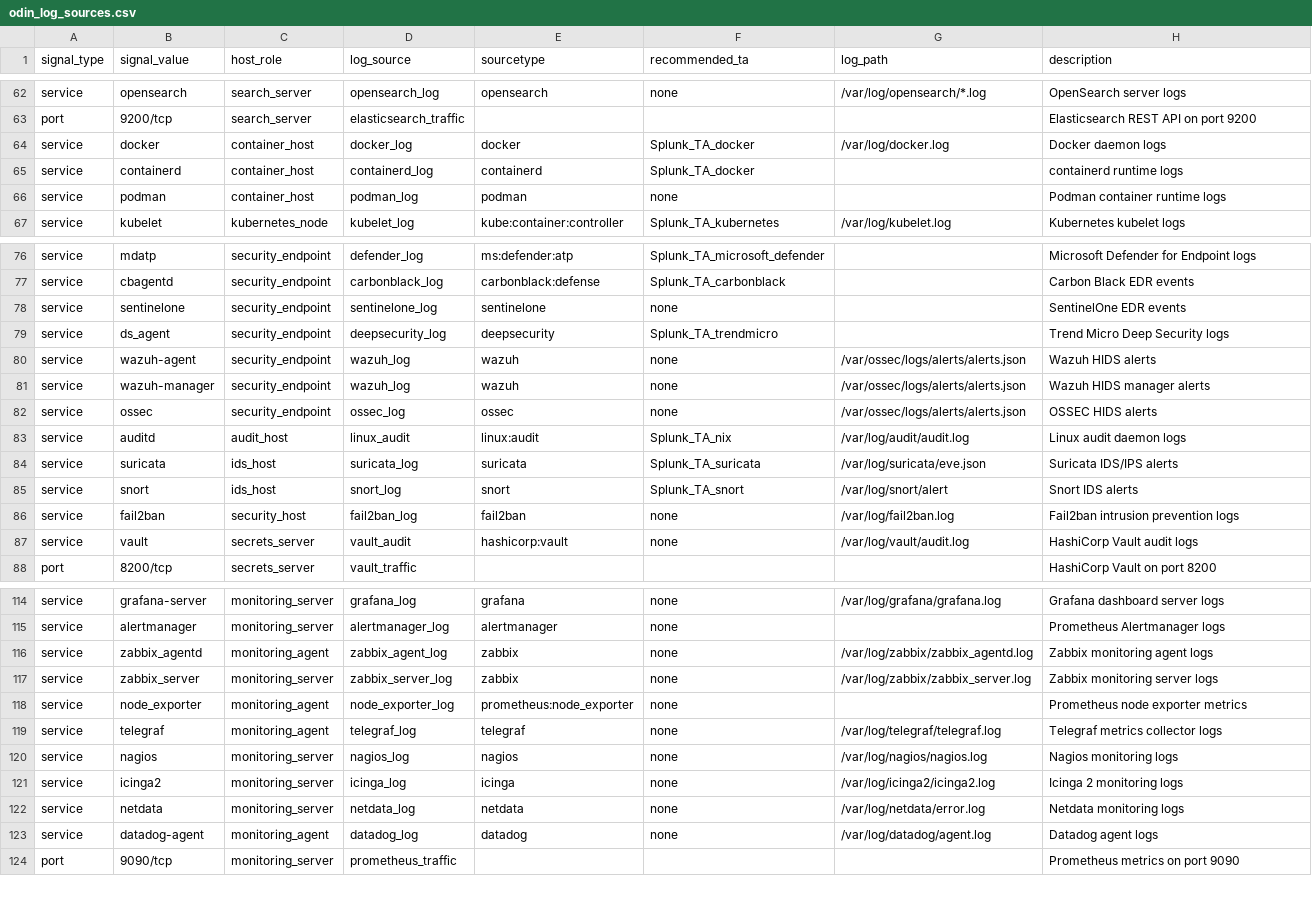
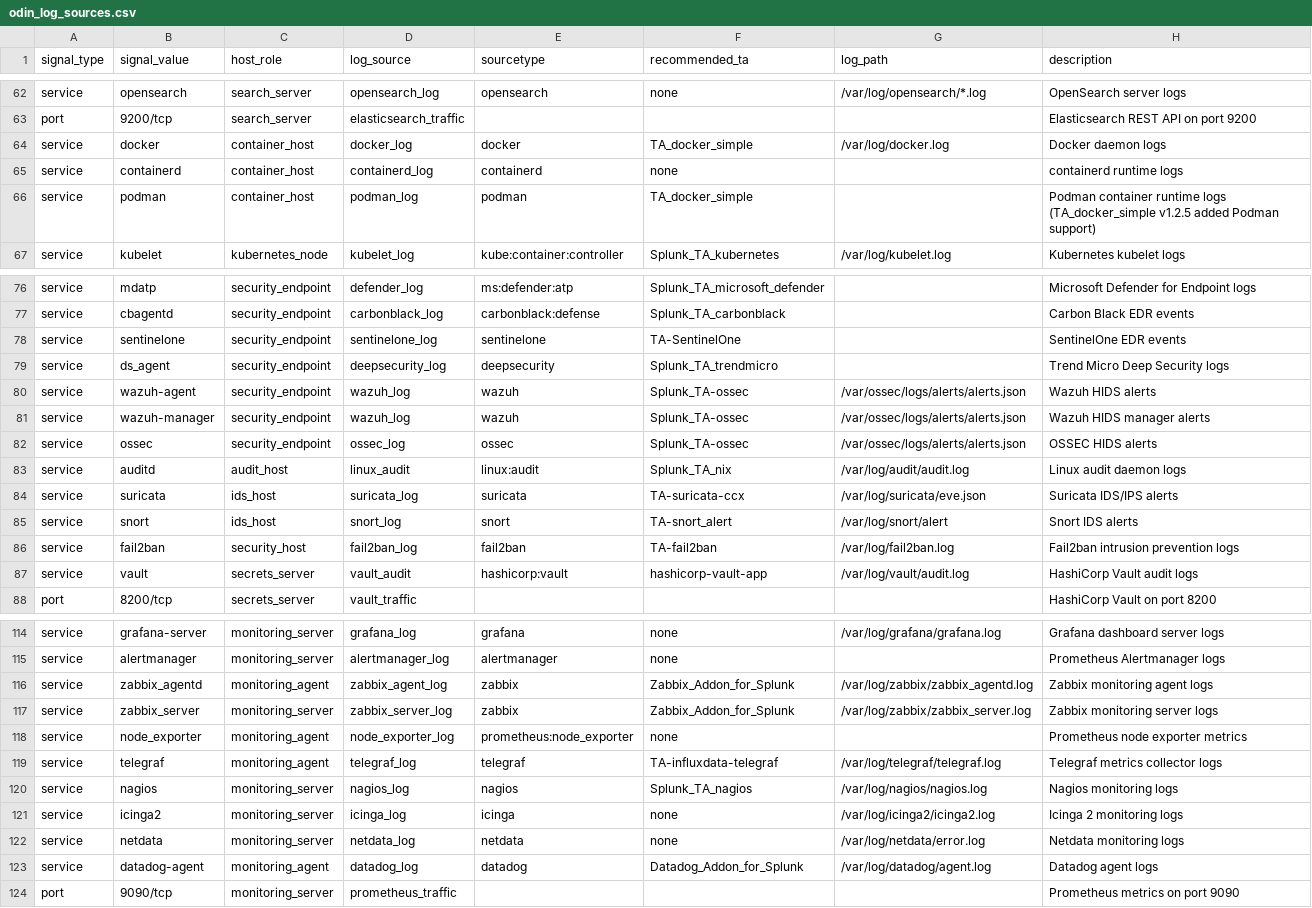
Before and after one commit to lyderhansen/odin, a CSV file: ODIN_app_for_splunk/lookups/odin_log_sources.csv, drawn as a sheet; only a part is shown, gaps mark what is left out; the diff covers the shown part only.

```diff
--- a/ODIN_app_for_splunk/lookups/odin_log_sources.csv
+++ b/ODIN_app_for_splunk/lookups/odin_log_sources.csv
@@ -63,5 +63,5 @@ service,opensearch,search_server,opensearch_log,opensearch,none,/var/log/opensea
 port,9200/tcp,search_server,elasticsearch_traffic,,,,Elasticsearch REST API on port 9200
-service,docker,container_host,docker_log,docker,Splunk_TA_docker,/var/log/docker.log,Docker daemon logs
-service,containerd,container_host,containerd_log,containerd,Splunk_TA_docker,,containerd runtime logs
-service,podman,container_host,podman_log,podman,none,,Podman container runtime logs
+service,docker,container_host,docker_log,docker,TA_docker_simple,/var/log/docker.log,Docker daemon logs
+service,containerd,container_host,containerd_log,containerd,none,,containerd runtime logs
+service,podman,container_host,podman_log,podman,TA_docker_simple,,Podman container runtime logs (TA_docker_simple v1.2.5 added Podman support)
 service,kubelet,kubernetes_node,kubelet_log,kube:container:controller,Splunk_TA_kubernetes,/var/log/kubelet.log,Kubernetes kubelet logs
@@ -77,12 +77,12 @@ service,mdatp,security_endpoint,defender_log,ms:defender:atp,Splunk_TA_microsoft
 service,cbagentd,security_endpoint,carbonblack_log,carbonblack:defense,Splunk_TA_carbonblack,,Carbon Black EDR events
-service,sentinelone,security_endpoint,sentinelone_log,sentinelone,none,,SentinelOne EDR events
+service,sentinelone,security_endpoint,sentinelone_log,sentinelone,TA-SentinelOne,,SentinelOne EDR events
 service,ds_agent,security_endpoint,deepsecurity_log,deepsecurity,Splunk_TA_trendmicro,,Trend Micro Deep Security logs
-service,wazuh-agent,security_endpoint,wazuh_log,wazuh,none,/var/ossec/logs/alerts/alerts.json,Wazuh HIDS alerts
-service,wazuh-manager,security_endpoint,wazuh_log,wazuh,none,/var/ossec/logs/alerts/alerts.json,Wazuh HIDS manager alerts
-service,ossec,security_endpoint,ossec_log,ossec,none,/var/ossec/logs/alerts/alerts.json,OSSEC HIDS alerts
+service,wazuh-agent,security_endpoint,wazuh_log,wazuh,Splunk_TA-ossec,/var/ossec/logs/alerts/alerts.json,Wazuh HIDS alerts
+service,wazuh-manager,security_endpoint,wazuh_log,wazuh,Splunk_TA-ossec,/var/ossec/logs/alerts/alerts.json,Wazuh HIDS manager alerts
+service,ossec,security_endpoint,ossec_log,ossec,Splunk_TA-ossec,/var/ossec/logs/alerts/alerts.json,OSSEC HIDS alerts
 service,auditd,audit_host,linux_audit,linux:audit,Splunk_TA_nix,/var/log/audit/audit.log,Linux audit daemon logs
-service,suricata,ids_host,suricata_log,suricata,Splunk_TA_suricata,/var/log/suricata/eve.json,Suricata IDS/IPS alerts
-service,snort,ids_host,snort_log,snort,Splunk_TA_snort,/var/log/snort/alert,Snort IDS alerts
-service,fail2ban,security_host,fail2ban_log,fail2ban,none,/var/log/fail2ban.log,Fail2ban intrusion prevention logs
-service,vault,secrets_server,vault_audit,hashicorp:vault,none,/var/log/vault/audit.log,HashiCorp Vault audit logs
+service,suricata,ids_host,suricata_log,suricata,TA-suricata-ccx,/var/log/suricata/eve.json,Suricata IDS/IPS alerts
+service,snort,ids_host,snort_log,snort,TA-snort_alert,/var/log/snort/alert,Snort IDS alerts
+service,fail2ban,security_host,fail2ban_log,fail2ban,TA-fail2ban,/var/log/fail2ban.log,Fail2ban intrusion prevention logs
+service,vault,secrets_server,vault_audit,hashicorp:vault,hashicorp-vault-app,/var/log/vault/audit.log,HashiCorp Vault audit logs
 port,8200/tcp,secrets_server,vault_traffic,,,,HashiCorp Vault on port 8200
@@ -115,10 +115,10 @@ service,grafana-server,monitoring_server,grafana_log,grafana,none,/var/log/grafa
 service,alertmanager,monitoring_server,alertmanager_log,alertmanager,none,,Prometheus Alertmanager logs
-service,zabbix_agentd,monitoring_agent,zabbix_agent_log,zabbix,none,/var/log/zabbix/zabbix_agentd.log,Zabbix monitoring agent logs
-service,zabbix_server,monitoring_server,zabbix_server_log,zabbix,none,/var/log/zabbix/zabbix_server.log,Zabbix monitoring server logs
+service,zabbix_agentd,monitoring_agent,zabbix_agent_log,zabbix,Zabbix_Addon_for_Splunk,/var/log/zabbix/zabbix_agentd.log,Zabbix monitoring agent logs
+service,zabbix_server,monitoring_server,zabbix_server_log,zabbix,Zabbix_Addon_for_Splunk,/var/log/zabbix/zabbix_server.log,Zabbix monitoring server logs
 service,node_exporter,monitoring_agent,node_exporter_log,prometheus:node_exporter,none,,Prometheus node exporter metrics
-service,telegraf,monitoring_agent,telegraf_log,telegraf,none,/var/log/telegraf/telegraf.log,Telegraf metrics collector logs
-service,nagios,monitoring_server,nagios_log,nagios,none,/var/log/nagios/nagios.log,Nagios monitoring logs
+service,telegraf,monitoring_agent,telegraf_log,telegraf,TA-influxdata-telegraf,/var/log/telegraf/telegraf.log,Telegraf metrics collector logs
+service,nagios,monitoring_server,nagios_log,nagios,Splunk_TA_nagios,/var/log/nagios/nagios.log,Nagios monitoring logs
 service,icinga2,monitoring_server,icinga_log,icinga,none,/var/log/icinga2/icinga2.log,Icinga 2 monitoring logs
 service,netdata,monitoring_server,netdata_log,netdata,none,/var/log/netdata/error.log,Netdata monitoring logs
-service,datadog-agent,monitoring_agent,datadog_log,datadog,none,/var/log/datadog/agent.log,Datadog agent logs
+service,datadog-agent,monitoring_agent,datadog_log,datadog,Datadog_Addon_for_Splunk,/var/log/datadog/agent.log,Datadog agent logs
 port,9090/tcp,monitoring_server,prometheus_traffic,,,,Prometheus metrics on port 9090
```
Also changed, not shown: 22 edited cells elsewhere in this file, 9 other files.
